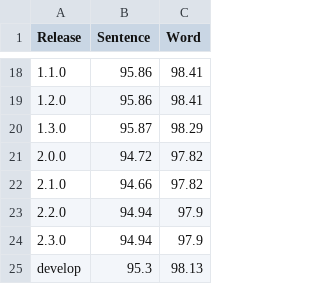
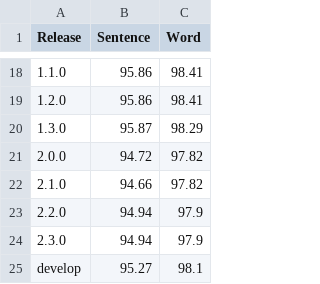
Before and after one commit to strangetom/ingredient-parser, a CSV file: train/performance_history.csv, drawn as a sheet; only a part is shown, gaps mark what is left out.

Commit message:
Chore: Prepare for new release

```diff
--- a/train/performance_history.csv
+++ b/train/performance_history.csv
@@ -24,2 +24,2 @@ Release,Sentence,Word
 2.3.0,94.94,97.9
-develop,95.3,98.13
+develop,95.27,98.1
```
Also changed, not shown: 3 other files.
